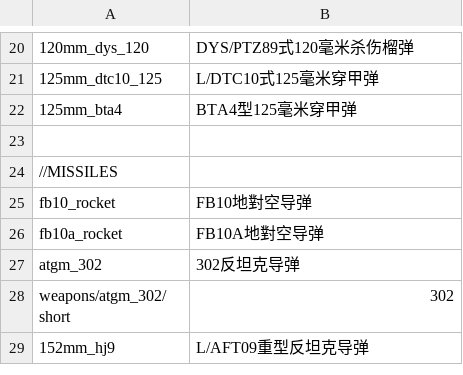
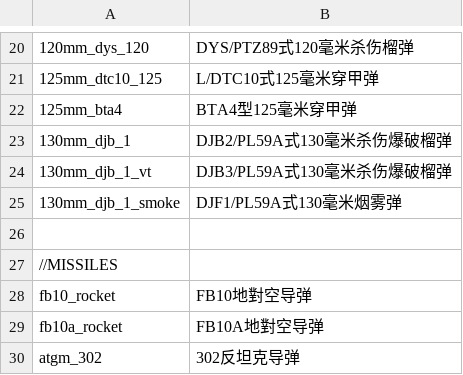
Before and after one commit to Addysaurus/lang_modding, a CSV file: packages/Package_Full_Ammo_Names_Mandarin/WTHLM_units_weaponry_full_ammo_mandarin.csv, drawn as a sheet; only a part is shown, gaps mark what is left out; the shorter side is filled out with more unchanged rows; the diff names each change by its address in the sheet, - before the commit and + after, or states it on an @@ line.

Commit message:
Mandarin_1.00.00d152-ac1; Full_Ammo_Mandarin_1.00.00d14-ac1
All the 130 mm SP GH's shells

```diff
--- a/packages/Package_Full_Ammo_Names_Mandarin/WTHLM_units_weaponry_full_ammo_mandarin.csv
+++ b/packages/Package_Full_Ammo_Names_Mandarin/WTHLM_units_weaponry_full_ammo_mandarin.csv
+row 23: 130mm_djb_1 | DJB2/PL59A式130毫米杀伤爆破榴弹
+row 24: 130mm_djb_1_vt | DJB3/PL59A式130毫米杀伤爆破榴弹
+row 25: 130mm_djb_1_smoke | DJF1/PL59A式130毫米烟雾弹
```
Also changed, not shown: packages/Package_Mandarin/WTHLM_units_weaponry_mandarin.csv.
